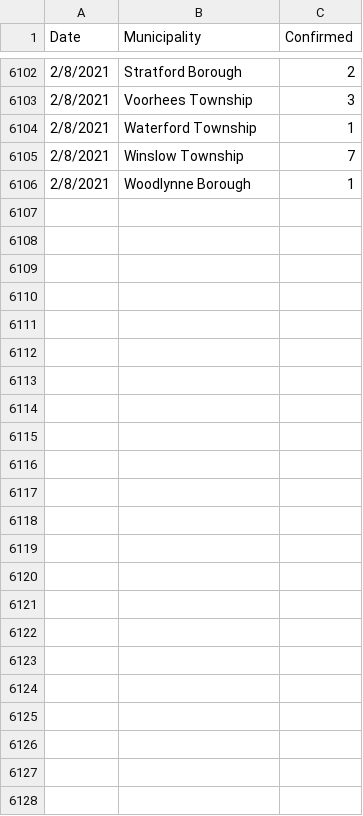
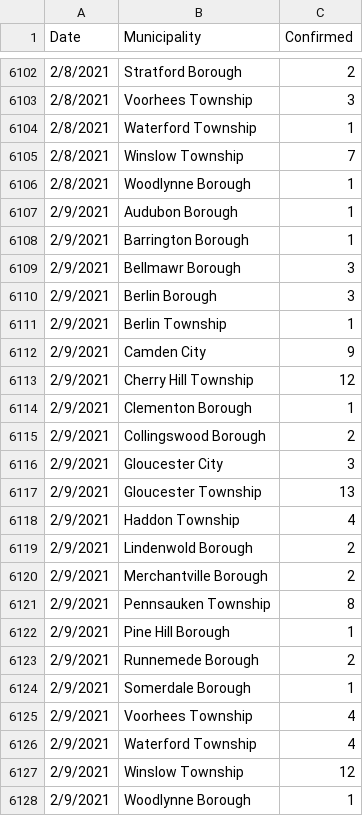
Before and after one commit to eloracm/camden-county-covid, a CSV file: new_cases.csv, drawn as a sheet; only a part is shown, gaps mark what is left out; the diff names each change by its address in the sheet, - before the commit and + after, or states it on an @@ line.

```diff
--- a/new_cases.csv
+++ b/new_cases.csv
+row 6107: 2/9/2021 | Audubon Borough | 1
+row 6108: 2/9/2021 | Barrington Borough | 1
+row 6109: 2/9/2021 | Bellmawr Borough | 3
+row 6110: 2/9/2021 | Berlin Borough | 3
+row 6111: 2/9/2021 | Berlin Township | 1
+row 6112: 2/9/2021 | Camden City | 9
+row 6113: 2/9/2021 | Cherry Hill Township | 12
+row 6114: 2/9/2021 | Clementon Borough | 1
+row 6115: 2/9/2021 | Collingswood Borough | 2
+row 6116: 2/9/2021 | Gloucester City | 3
+row 6117: 2/9/2021 | Gloucester Township | 13
+row 6118: 2/9/2021 | Haddon Township | 4
+row 6119: 2/9/2021 | Lindenwold Borough | 2
+row 6120: 2/9/2021 | Merchantville Borough | 2
+row 6121: 2/9/2021 | Pennsauken Township | 8
+row 6122: 2/9/2021 | Pine Hill Borough | 1
+row 6123: 2/9/2021 | Runnemede Borough | 2
+row 6124: 2/9/2021 | Somerdale Borough | 1
+row 6125: 2/9/2021 | Voorhees Township | 4
+row 6126: 2/9/2021 | Waterford Township | 4
+row 6127: 2/9/2021 | Winslow Township | 12
+row 6128: 2/9/2021 | Woodlynne Borough | 1
```
Also changed, not shown: total_confirmed.csv.
